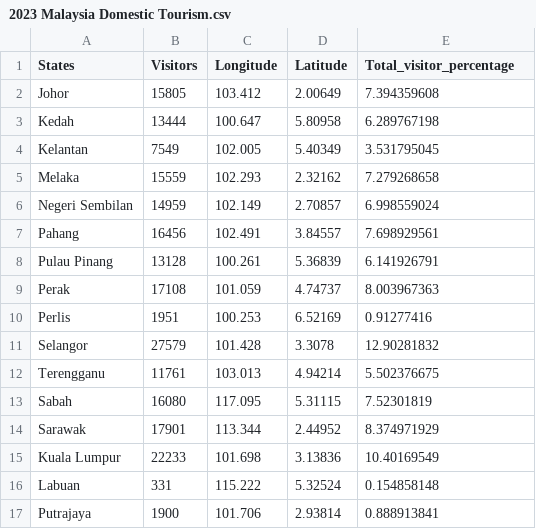
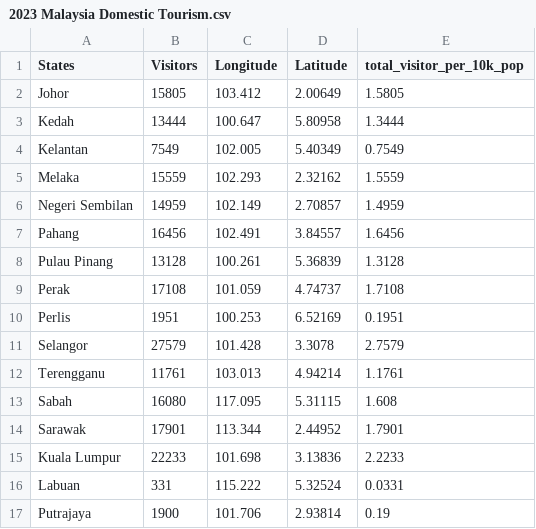
Before and after one commit to Vortwx/Homework-W9, a CSV file: data/2023 Malaysia Domestic Tourism.csv, drawn as a sheet.

Commit message:
Update data normalisation to per 10k population

```diff
--- a/data/2023 Malaysia Domestic Tourism.csv
+++ b/data/2023 Malaysia Domestic Tourism.csv
@@ -1,17 +1,17 @@
-States,Visitors,Longitude,Latitude,Total_visitor_percentage
-Johor,15805,103.412,2.00649,7.394359608
-Kedah,13444,100.647,5.80958,6.289767198
-Kelantan,7549,102.005,5.40349,3.531795045
-Melaka,15559,102.293,2.32162,7.279268658
-Negeri Sembilan,14959,102.149,2.70857,6.998559024
-Pahang,16456,102.491,3.84557,7.698929561
-Pulau Pinang,13128,100.261,5.36839,6.141926791
-Perak,17108,101.059,4.74737,8.003967363
-Perlis,1951,100.253,6.52169,0.91277416
-Selangor,27579,101.428,3.3078,12.90281832
-Terengganu,11761,103.013,4.94214,5.502376675
-Sabah,16080,117.095,5.31115,7.52301819
-Sarawak,17901,113.344,2.44952,8.374971929
-Kuala Lumpur,22233,101.698,3.13836,10.40169549
-Labuan,331,115.222,5.32524,0.154858148
-Putrajaya,1900,101.706,2.93814,0.888913841
+States,Visitors,Longitude,Latitude,total_visitor_per_10k_pop
+Johor,15805,103.412,2.00649,1.5805
+Kedah,13444,100.647,5.80958,1.3444
+Kelantan,7549,102.005,5.40349,0.7549
+Melaka,15559,102.293,2.32162,1.5559
+Negeri Sembilan,14959,102.149,2.70857,1.4959
+Pahang,16456,102.491,3.84557,1.6456
+Pulau Pinang,13128,100.261,5.36839,1.3128
+Perak,17108,101.059,4.74737,1.7108
+Perlis,1951,100.253,6.52169,0.1951
+Selangor,27579,101.428,3.3078,2.7579
+Terengganu,11761,103.013,4.94214,1.1761
+Sabah,16080,117.095,5.31115,1.608
+Sarawak,17901,113.344,2.44952,1.7901
+Kuala Lumpur,22233,101.698,3.13836,2.2233
+Labuan,331,115.222,5.32524,0.0331
+Putrajaya,1900,101.706,2.93814,0.19
```
